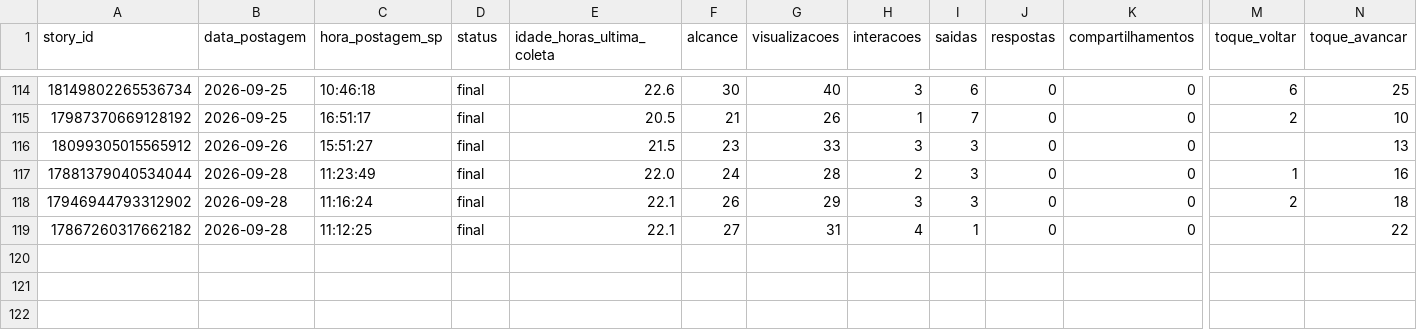
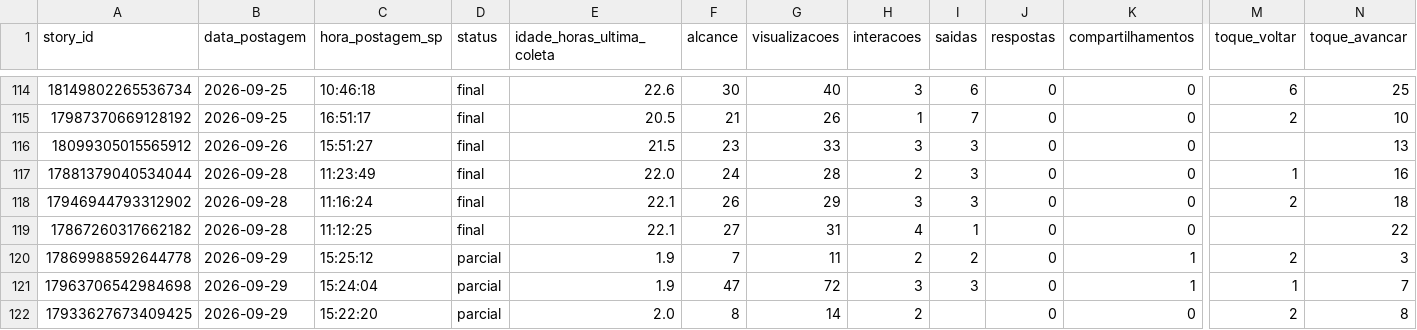
Before and after one commit to lopeslimafelipe-dot/gestao-em-pratica-stories-diario, a CSV file: stories-metricas/base_stories.csv, drawn as a sheet; only a part is shown, gaps mark what is left out; rows hold the shown columns only; the diff names each change by its address in the sheet, - before the commit and + after, or states it on an @@ line.

```diff
--- a/stories-metricas/base_stories.csv
+++ b/stories-metricas/base_stories.csv
+row 120: 17869988592644778 | 2026-09-29 | 15:25:12 | parcial | 1.9 | 7 | 11 | 2 | 2 | 0 | 1 | 2 | 3
+row 121: 17963706542984698 | 2026-09-29 | 15:24:04 | parcial | 1.9 | 47 | 72 | 3 | 3 | 0 | 1 | 1 | 7
+row 122: 17933627673409425 | 2026-09-29 | 15:22:20 | parcial | 2.0 | 8 | 14 | 2 |  | 0 | 0 | 2 | 8
```
